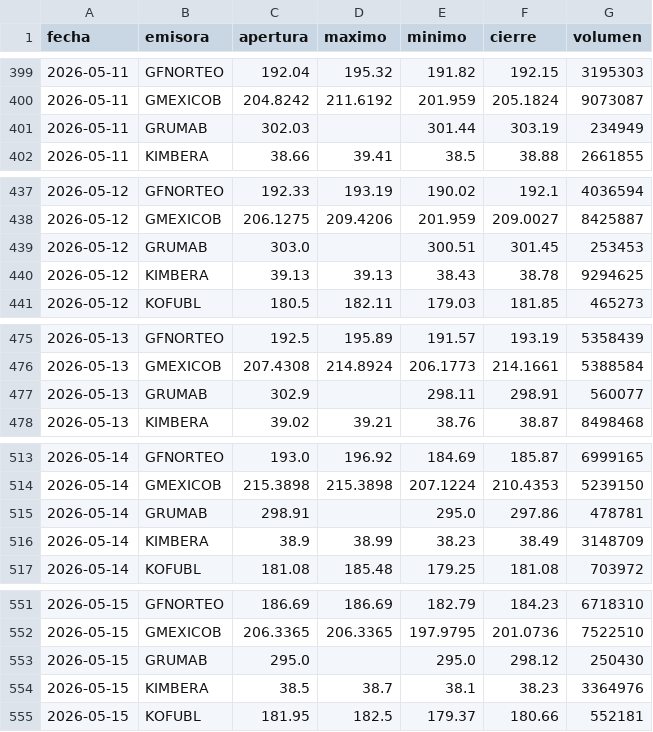
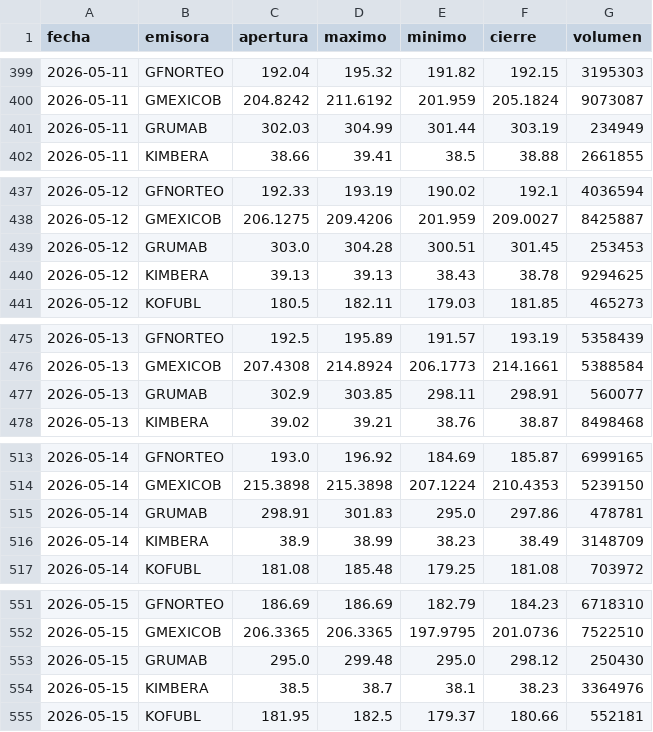
Before and after one commit to northstar-strategies/bbva-clinicas, a CSV file: ohlc.csv, drawn as a sheet; only a part is shown, gaps mark what is left out; the diff covers the shown part only.

```diff
--- a/ohlc.csv
+++ b/ohlc.csv
@@ -400,3 +400,3 @@ fecha,emisora,apertura,maximo,minimo,cierre,volumen
 2026-05-11,GMEXICOB,204.8242,211.6192,201.959,205.1824,9073087
-2026-05-11,GRUMAB,302.03,,301.44,303.19,234949
+2026-05-11,GRUMAB,302.03,304.99,301.44,303.19,234949
 2026-05-11,KIMBERA,38.66,39.41,38.5,38.88,2661855
@@ -438,3 +438,3 @@ fecha,emisora,apertura,maximo,minimo,cierre,volumen
 2026-05-12,GMEXICOB,206.1275,209.4206,201.959,209.0027,8425887
-2026-05-12,GRUMAB,303.0,,300.51,301.45,253453
+2026-05-12,GRUMAB,303.0,304.28,300.51,301.45,253453
 2026-05-12,KIMBERA,39.13,39.13,38.43,38.78,9294625
@@ -476,3 +476,3 @@ fecha,emisora,apertura,maximo,minimo,cierre,volumen
 2026-05-13,GMEXICOB,207.4308,214.8924,206.1773,214.1661,5388584
-2026-05-13,GRUMAB,302.9,,298.11,298.91,560077
+2026-05-13,GRUMAB,302.9,303.85,298.11,298.91,560077
 2026-05-13,KIMBERA,39.02,39.21,38.76,38.87,8498468
@@ -514,3 +514,3 @@ fecha,emisora,apertura,maximo,minimo,cierre,volumen
 2026-05-14,GMEXICOB,215.3898,215.3898,207.1224,210.4353,5239150
-2026-05-14,GRUMAB,298.91,,295.0,297.86,478781
+2026-05-14,GRUMAB,298.91,301.83,295.0,297.86,478781
 2026-05-14,KIMBERA,38.9,38.99,38.23,38.49,3148709
@@ -552,3 +552,3 @@ fecha,emisora,apertura,maximo,minimo,cierre,volumen
 2026-05-15,GMEXICOB,206.3365,206.3365,197.9795,201.0736,7522510
-2026-05-15,GRUMAB,295.0,,295.0,298.12,250430
+2026-05-15,GRUMAB,295.0,299.48,295.0,298.12,250430
 2026-05-15,KIMBERA,38.5,38.7,38.1,38.23,3364976
```
Also changed, not shown: 135 edited cells elsewhere in this file, betas.csv, historico.csv, 2 other files.
